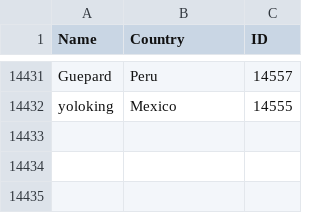
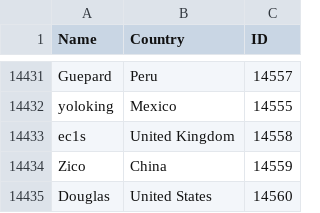
Before and after one commit to Liam-F/HLTV-Scraper, a CSV file: csv/players.csv, drawn as a sheet; only a part is shown, gaps mark what is left out; the diff names each change by its address in the sheet, - before the commit and + after, or states it on an @@ line.

```diff
--- a/csv/players.csv
+++ b/csv/players.csv
+row 14433: ec1s | United Kingdom | 14558
+row 14434: Zico | China | 14559
+row 14435: Douglas | United States | 14560
```
Also changed, not shown: csv/eventIDs.csv, csv/teams.csv, 4 other files.
